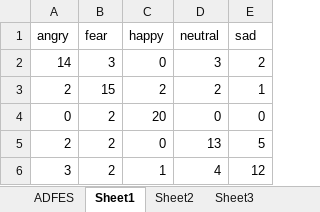
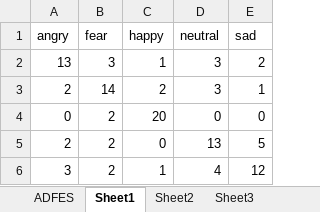
Before and after one commit to radiukpavlo/my-study-python, an Excel workbook: emotions/adfes_experiments.xlsx, sheet Sheet1, drawn as a sheet; values as stored, in another font and other column widths than the file's, no borders; the diff names each change by its address in the sheet, - before the commit and + after, or states it on an @@ line.

```diff
--- a/emotions/adfes_experiments.xlsx (sheet Sheet1)
+++ b/emotions/adfes_experiments.xlsx (sheet Sheet1)
-A2 (angry): 14
+A2 (angry): 13
-C2 (happy): 0
+C2 (happy): 1
-B3 (fear): 15
+B3 (fear): 14
-D3 (neutral): 2
+D3 (neutral): 3
```
Also changed, not shown: sheet ADFES, sheet Sheet5, sheet Sheet3, sheet Sheet2, sheet Sheet4, other sheet tabs, formulas that keep their value, emotions/adfes_results.xlsx, emotions/fer_experiments.xlsx, 25 other files.
